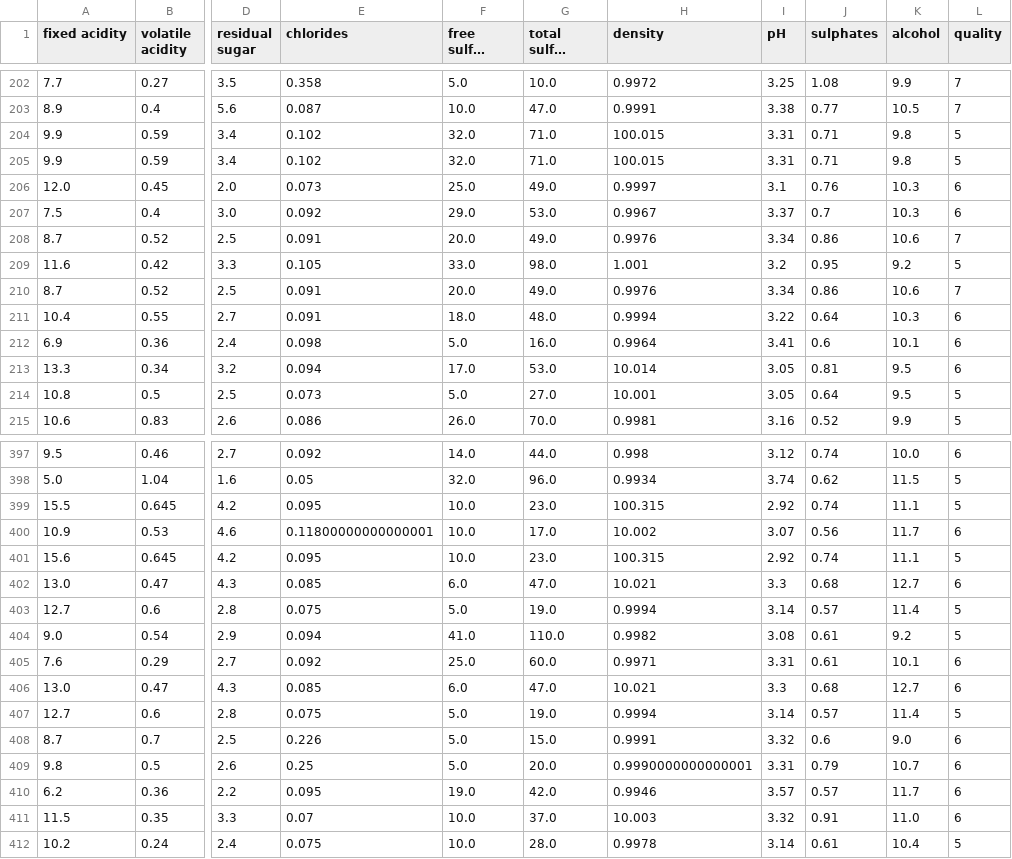
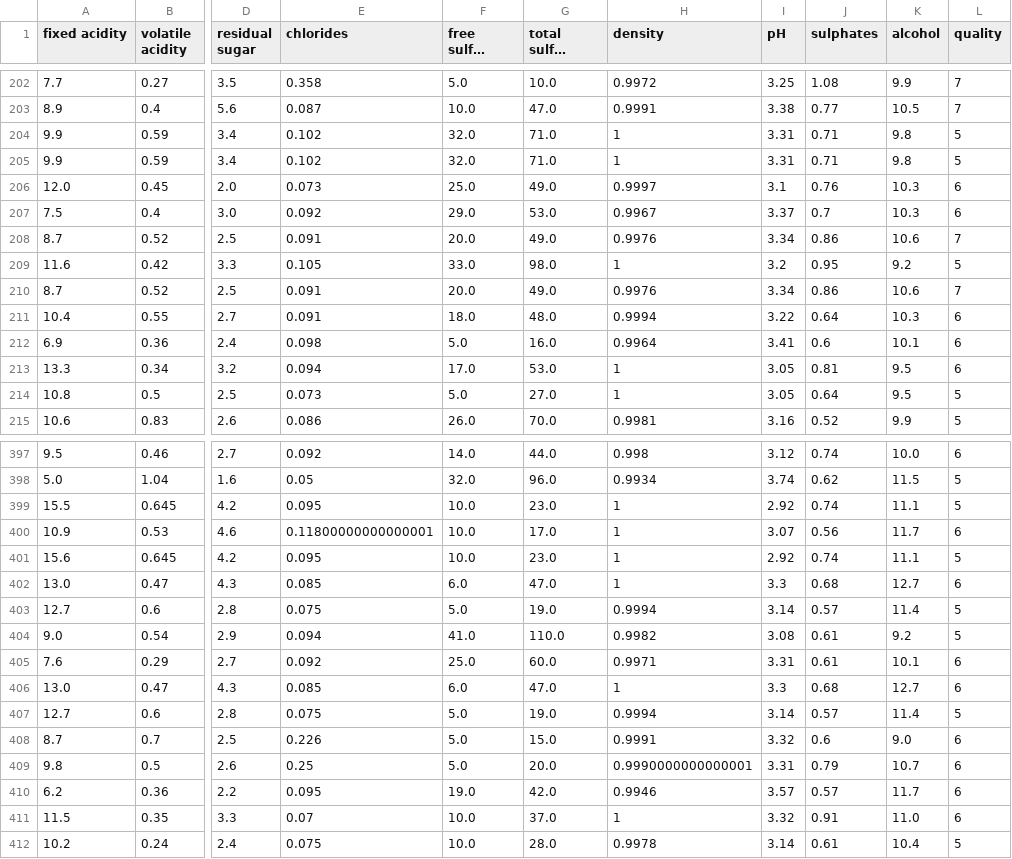
Before and after one commit to evequi40/IA_EVE, a CSV file: WineQT.csv, drawn as a sheet; only a part is shown, gaps mark what is left out; long unchanged cells end in …; the diff covers the shown part only; the diff names each change by its address in the sheet, - before the commit and + after, or states it on an @@ line.

```diff
--- a/WineQT.csv
+++ b/WineQT.csv
-H204:H205 (density): 100.015
+H204:H205 (density): 1
-H209 (density): 1.001
+H209 (density): 1
-H213 (density): 10.014
+H213 (density): 1
-H214 (density): 10.001
+H214 (density): 1
-H399 (density): 100.315
+H399 (density): 1
-H400 (density): 10.002
+H400 (density): 1
-H401 (density): 100.315
+H401 (density): 1
-H402 (density): 10.021
+H402 (density): 1
-H406 (density): 10.021
+H406 (density): 1
-H411 (density): 10.003
+H411 (density): 1
```
Also changed, not shown: 5 removed rows and 50 edited cells elsewhere in this file.
